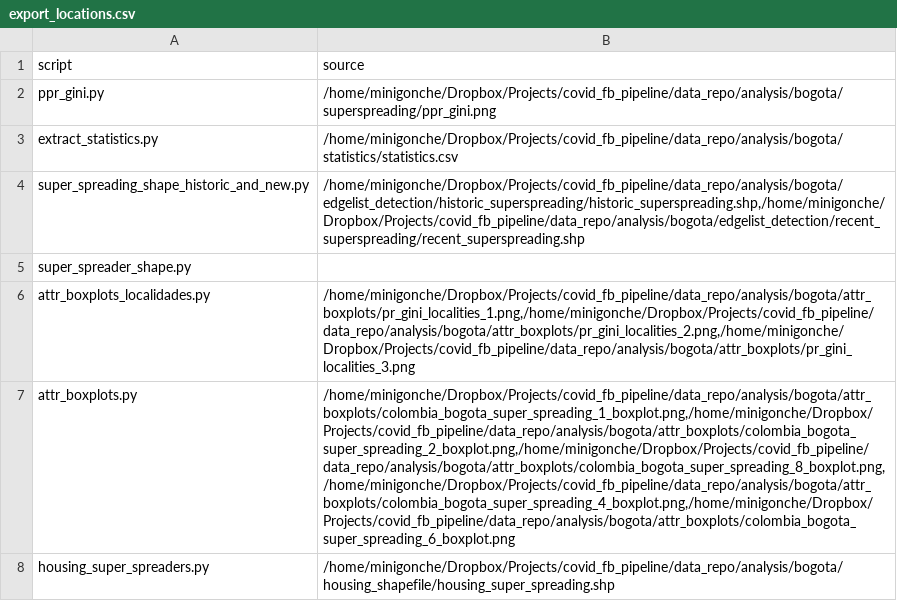
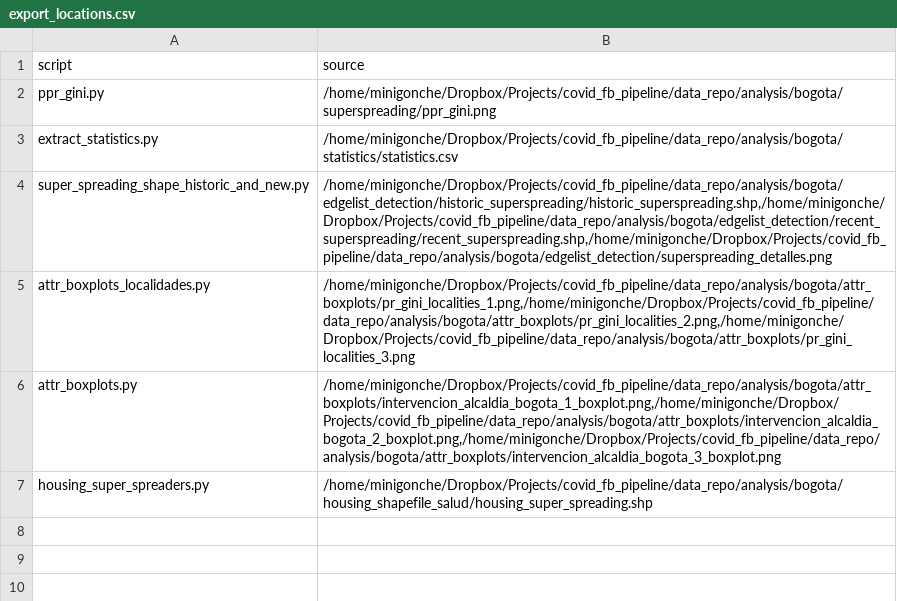
Before and after one commit to Data-Lama/covid_geoinsights_pipeline, a CSV file: pipeline_scripts/special_reports/bogota/export_locations.csv, drawn as a sheet; removed rows and columns are numbered as before the commit, all else as after; the diff names each change by its address in the sheet, - before the commit and + after, or states it on an @@ line.

```diff
--- a/pipeline_scripts/special_reports/bogota/export_locations.csv
+++ b/pipeline_scripts/special_reports/bogota/export_locations.csv
-B4 (source): /home/minigonche/Dropbox/Projects/covid_fb_pipeline/data_repo/analysis/bogota/edgelist_detection/historic_superspreading/historic_superspreading.shp,/home/minigonche/Dropbox/Projects/covid_fb_pipeline/data_repo/analysis/bogota/edgelist_detection/recent_superspreading/recent_superspreading.shp
+B4 (source): /home/minigonche/Dropbox/Projects/covid_fb_pipeline/data_repo/analysis/bogota/edgelist_detection/historic_superspreading/historic_superspreading.shp,/home/minigonche/Dropbox/Projects/covid_fb_pipeline/data_repo/analysis/bogota/edgelist_detection/recent_superspreading/recent_superspreading.shp,/home/minigonche/Dropbox/Projects/covid_fb_pipeline/data_repo/analysis/bogota/edgelist_detection/superspreading_detalles.png
-row 5: super_spreader_shape.py
-B6 (source): /home/minigonche/Dropbox/Projects/covid_fb_pipeline/data_repo/analysis/bogota/attr_boxplots/colombia_bogota_super_spreading_1_boxplot.png,/home/minigonche/Dropbox/Projects/covid_fb_pipeline/data_repo/analysis/bogota/attr_boxplots/colombia_bogota_super_spreading_2_boxplot.png,/home/minigonche/Dropbox/Projects/covid_fb_pipeline/data_repo/analysis/bogota/attr_boxplots/colombia_bogota_super_spreading_8_boxplot.png,/home/minigonche/Dropbox/Projects/covid_fb_pipeline/data_repo/analysis/bogota/attr_boxplots/colombia_bogota_super_spreading_4_boxplot.png,/home/minigonche/Dropbox/Projects/covid_fb_pipeline/data_repo/analysis/bogota/attr_boxplots/colombia_bogota_super_spreading_6_boxplot.png
+B6 (source): /home/minigonche/Dropbox/Projects/covid_fb_pipeline/data_repo/analysis/bogota/attr_boxplots/intervencion_alcaldia_bogota_1_boxplot.png,/home/minigonche/Dropbox/Projects/covid_fb_pipeline/data_repo/analysis/bogota/attr_boxplots/intervencion_alcaldia_bogota_2_boxplot.png,/home/minigonche/Dropbox/Projects/covid_fb_pipeline/data_repo/analysis/bogota/attr_boxplots/intervencion_alcaldia_bogota_3_boxplot.png
-B7 (source): /home/minigonche/Dropbox/Projects/covid_fb_pipeline/data_repo/analysis/bogota/housing_shapefile/housing_super_spreading.shp
+B7 (source): /home/minigonche/Dropbox/Projects/covid_fb_pipeline/data_repo/analysis/bogota/housing_shapefile_salud/housing_super_spreading.shp
```
Also changed, not shown: 4 other files.
